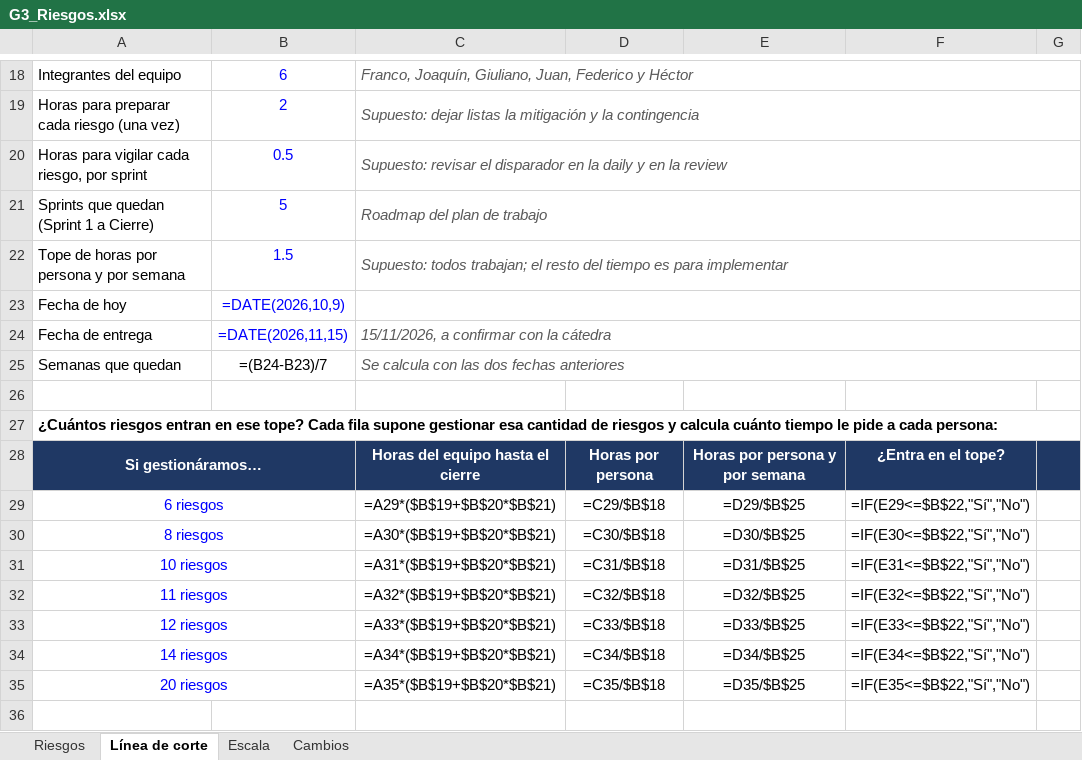
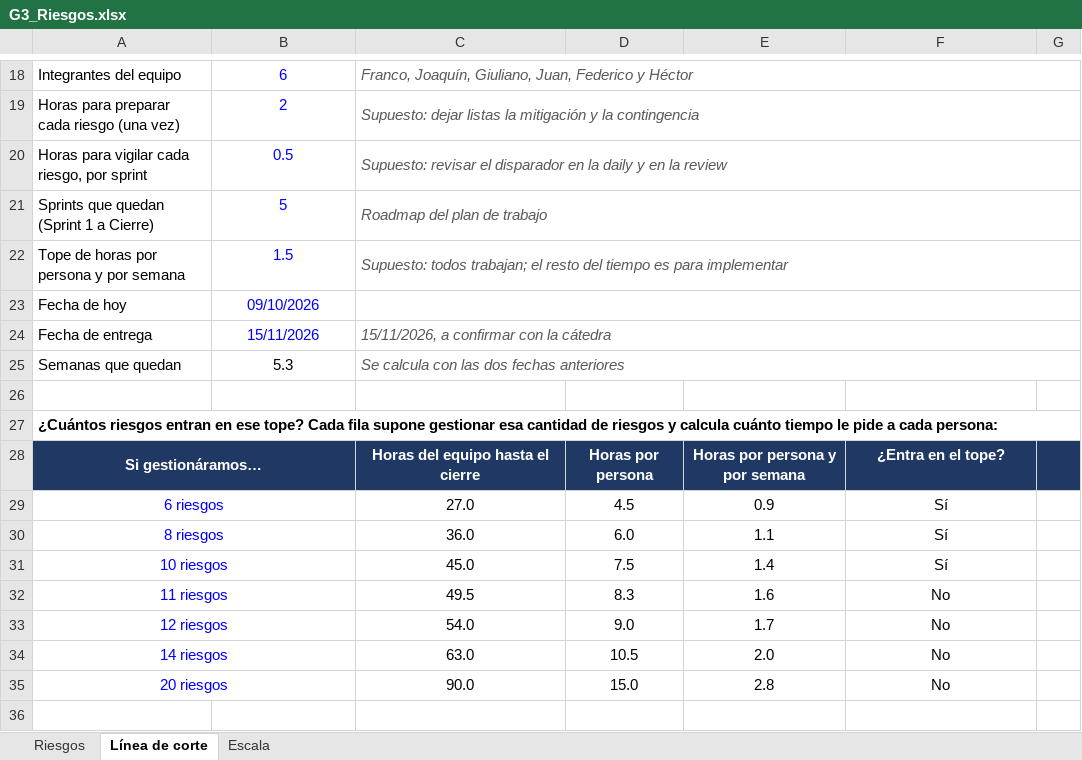
Before and after one commit to franwe-jpg/gestion-restaurante-G3, an Excel workbook: G3_Riesgos.xlsx, sheet Línea de corte, drawn as a sheet; only a part is shown, gaps mark what is left out; values as stored, in another font and other column widths than the file's, no borders; formulas without a stored value are shown as written; charts and pictures and conditional formats not drawn; the diff covers the shown part only; the diff names each change by its address in the sheet, - before the commit and + after, or states it on an @@ line.

Commit message:
docs: quita la hoja Cambios de la planilla de riesgos (S0-10)

```diff
--- a/G3_Riesgos.xlsx (sheet Línea de corte)
+++ b/G3_Riesgos.xlsx (sheet Línea de corte)
-sheet tab: Cambios
-B23: =DATE(2026,10,9)
+B23: 09/10/2026
-B24: =DATE(2026,11,15)
+B24: 15/11/2026
-B25: =(B24-B23)/7
+B25: 5.3
-B28 fill: none
+B28 fill: #1F3864
-C29: =A29*($B$19+$B$20*$B$21)
+C29: 27.0
-D29: =C29/$B$18
+D29: 4.5
-E29: =D29/$B$25
+E29: 0.9
-F29: =IF(E29<=$B$22,"Sí","No")
+F29: Sí
-C30: =A30*($B$19+$B$20*$B$21)
+C30: 36.0
-D30: =C30/$B$18
+D30: 6.0
-E30: =D30/$B$25
+E30: 1.1
-F30: =IF(E30<=$B$22,"Sí","No")
+F30: Sí
-C31: =A31*($B$19+$B$20*$B$21)
+C31: 45.0
-D31: =C31/$B$18
+D31: 7.5
-E31: =D31/$B$25
+E31: 1.4
-F31: =IF(E31<=$B$22,"Sí","No")
+F31: Sí
-C32: =A32*($B$19+$B$20*$B$21)
+C32: 49.5
-D32: =C32/$B$18
+D32: 8.3
-E32: =D32/$B$25
+E32: 1.6
-F32: =IF(E32<=$B$22,"Sí","No")
+F32: No
-C33: =A33*($B$19+$B$20*$B$21)
+C33: 54.0
-D33: =C33/$B$18
+D33: 9.0
-E33: =D33/$B$25
+E33: 1.7
-F33: =IF(E33<=$B$22,"Sí","No")
+F33: No
-C34: =A34*($B$19+$B$20*$B$21)
+C34: 63.0
-D34: =C34/$B$18
+D34: 10.5
-E34: =D34/$B$25
+E34: 2.0
-F34: =IF(E34<=$B$22,"Sí","No")
+F34: No
-C35: =A35*($B$19+$B$20*$B$21)
+C35: 90.0
-D35: =C35/$B$18
+D35: 15.0
-E35: =D35/$B$25
+E35: 2.8
-F35: =IF(E35<=$B$22,"Sí","No")
+F35: No
```
Also changed, not shown: 145 edited cells and cell formats elsewhere in this sheet, sheet Riesgos, charts or pictures.
